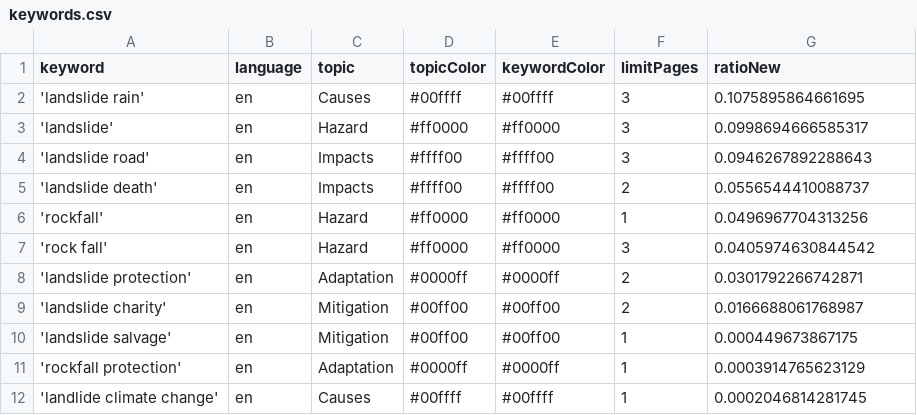
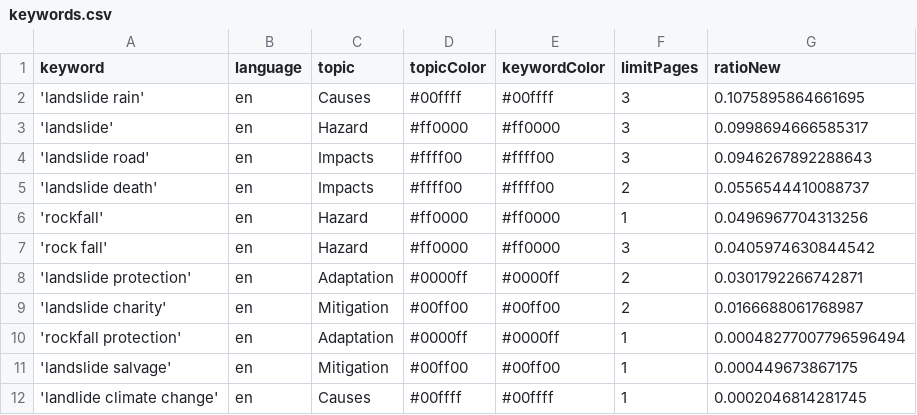
Before and after one commit to celiapi-news/landslideIsComing, a CSV file: keywords.csv, drawn as a sheet; removed rows and columns are numbered as before the commit, all else as after; the diff names each change by its address in the sheet, - before the commit and + after, or states it on an @@ line.

Commit message:
Commit from GitHub Actions (harvest:0.0)

```diff
--- a/keywords.csv
+++ b/keywords.csv
+row 10: 'rockfall protection' | en | Adaptation | #0000ff | #0000ff | 1 | 0.00048277007796596494
-row 11: 'rockfall protection' | en | Adaptation | #0000ff | #0000ff | 1 | 0.0003914765623129
```
